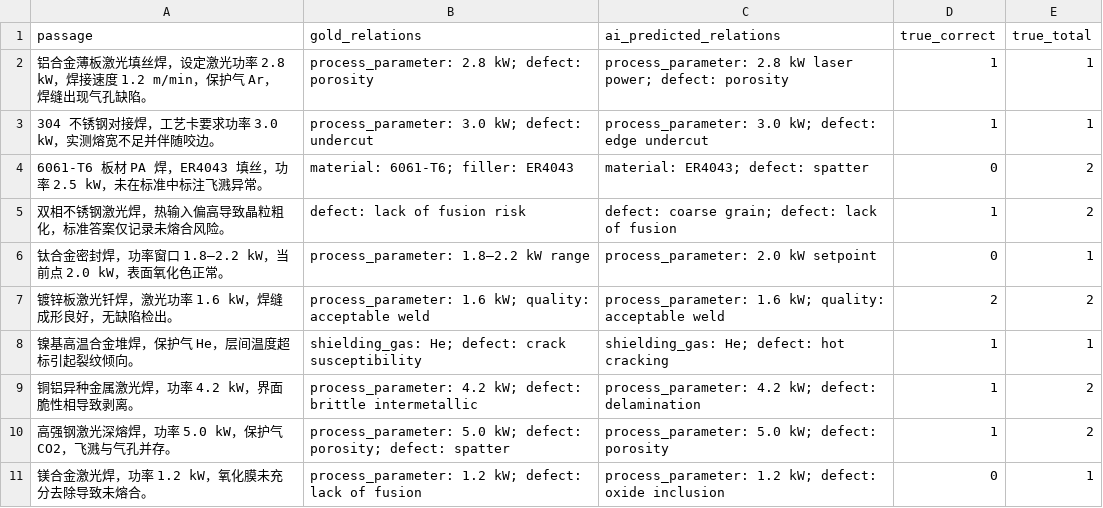
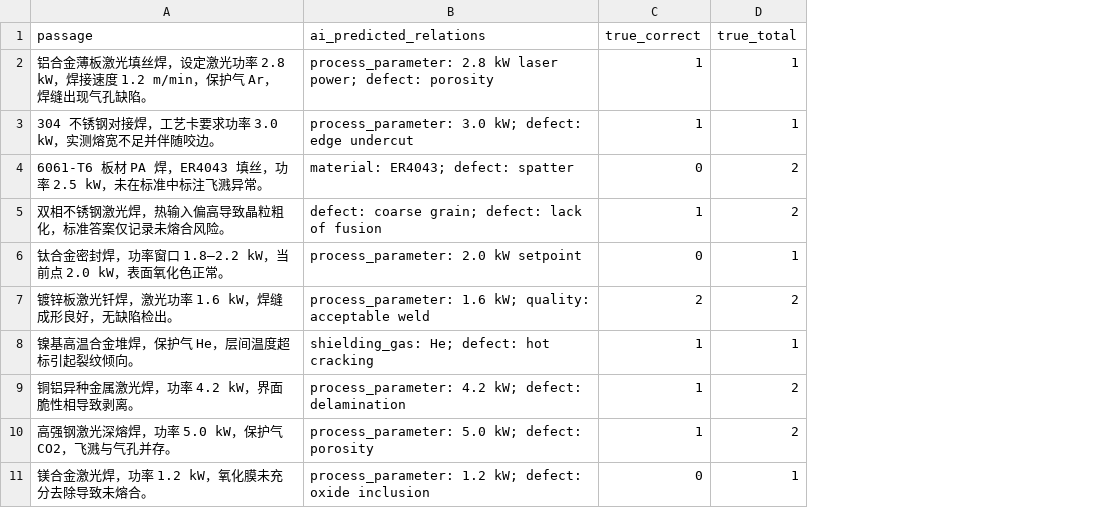
Before and after one commit to LZ-00/StructedDataEE, a CSV file: backend/app/data/distillation/lp_param_bank.csv, drawn as a sheet; the diff names each change by its address in the sheet, - before the commit and + after, or states it on an @@ line.

Commit message:
refactor distillation and finetune workflow

```diff
--- a/backend/app/data/distillation/lp_param_bank.csv
+++ b/backend/app/data/distillation/lp_param_bank.csv
-column B (gold_relations), rows 2-11: process_parameter: 2.8 kW; defect: porosity | process_parameter: 3.0 kW; defect: undercut | material: 6061-T6; filler: ER4043 | defect: lack of fusion risk | process_parameter: 1.8–2.2 kW range | process_parameter: 1.6 kW; quality: acceptable weld | shielding_gas: He; defect: crack susceptibility | process_parameter: 4.2 kW; defect: brittle intermetallic | process_parameter: 5.0 kW; defect: porosity; defect: spatter | process_parameter: 1.2 kW; defect: lack of fusion
```
Also changed, not shown: 41 other files.
